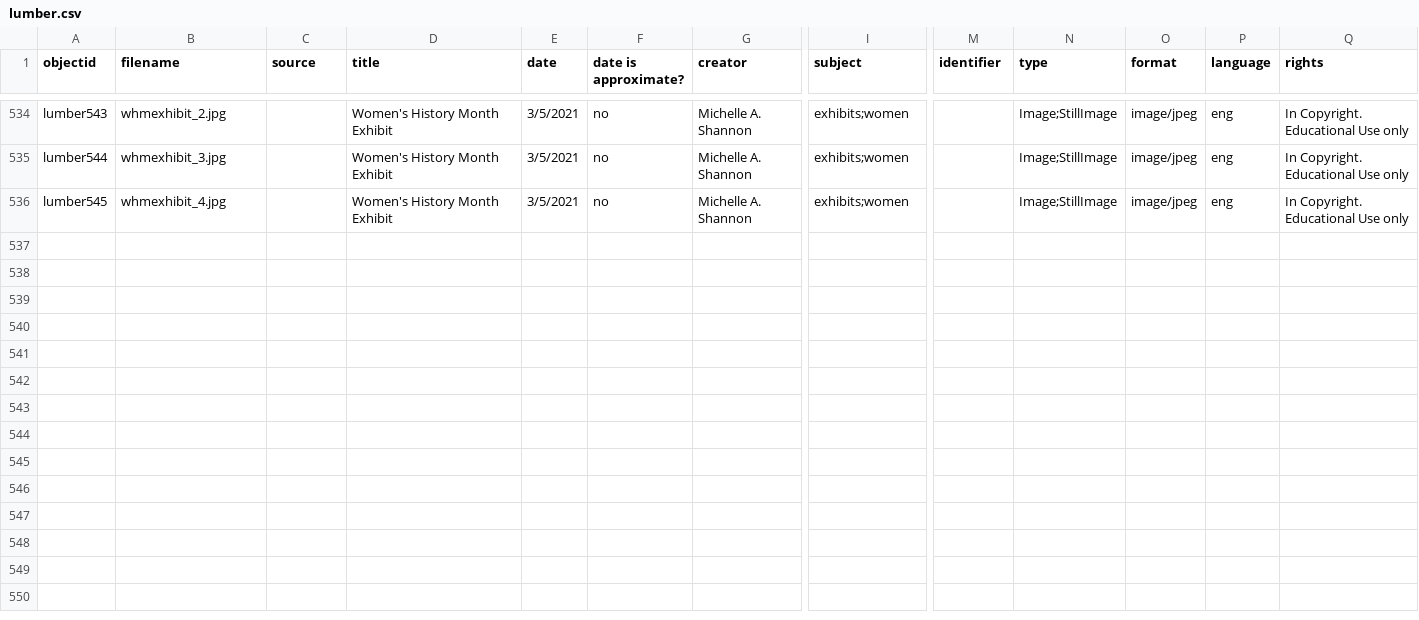
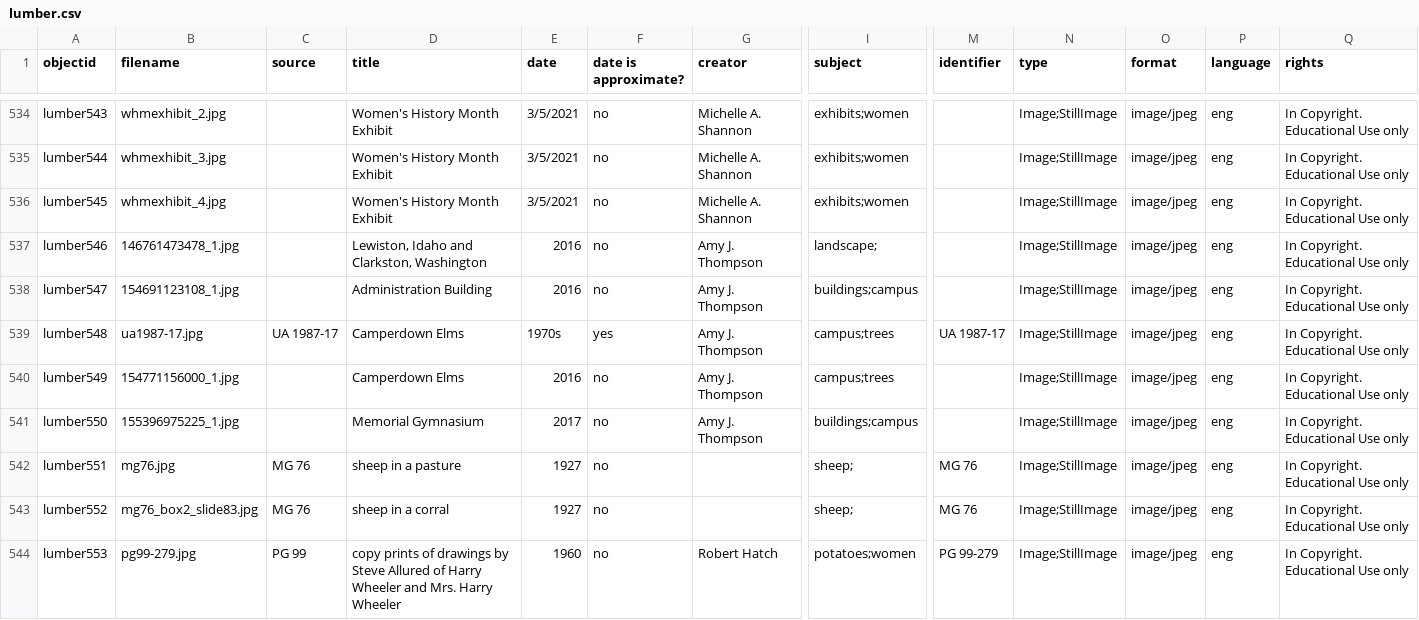
Before and after one commit to uidaholib/spec-lumber, a CSV file: _data/lumber.csv, drawn as a sheet; only a part is shown, gaps mark what is left out; rows hold the shown columns only; the diff names each change by its address in the sheet, - before the commit and + after, or states it on an @@ line.

Commit message:
converted to md, added images to lumber collection

```diff
--- a/_data/lumber.csv
+++ b/_data/lumber.csv
+row 537: lumber546 | 146761473478_1.jpg |  | Lewiston, Idaho and Clarkston, Washington | 2016 | no | Amy J. Thompson | landscape; |  | Image;StillImage | image/jpeg | eng | In Copyright. Educational Use only
+row 538: lumber547 | 154691123108_1.jpg |  | Administration Building | 2016 | no | Amy J. Thompson | buildings;campus |  | Image;StillImage | image/jpeg | eng | In Copyright. Educational Use only
+row 539: lumber548 | ua1987-17.jpg | UA 1987-17 | Camperdown Elms | 1970s | yes | Amy J. Thompson | campus;trees | UA 1987-17 | Image;StillImage | image/jpeg | eng | In Copyright. Educational Use only
+row 540: lumber549 | 154771156000_1.jpg |  | Camperdown Elms | 2016 | no | Amy J. Thompson | campus;trees |  | Image;StillImage | image/jpeg | eng | In Copyright. Educational Use only
+row 541: lumber550 | 155396975225_1.jpg |  | Memorial Gymnasium | 2017 | no | Amy J. Thompson | buildings;campus |  | Image;StillImage | image/jpeg | eng | In Copyright. Educational Use only
+row 542: lumber551 | mg76.jpg | MG 76 | sheep in a pasture | 1927 | no |  | sheep; | MG 76 | Image;StillImage | image/jpeg | eng | In Copyright. Educational Use only
+row 543: lumber552 | mg76_box2_slide83.jpg | MG 76 | sheep in a corral | 1927 | no |  | sheep; | MG 76 | Image;StillImage | image/jpeg | eng | In Copyright. Educational Use only
+row 544: lumber553 | pg99-279.jpg | PG 99 | copy prints of drawings by Steve Allured of Harry Wheeler and Mrs. Harry Wheeler | 1960 | no | Robert Hatch | potatoes;women | PG 99-279 | Image;StillImage | image/jpeg | eng | In Copyright. Educational Use only
```
Also changed, not shown: 14 other files.
